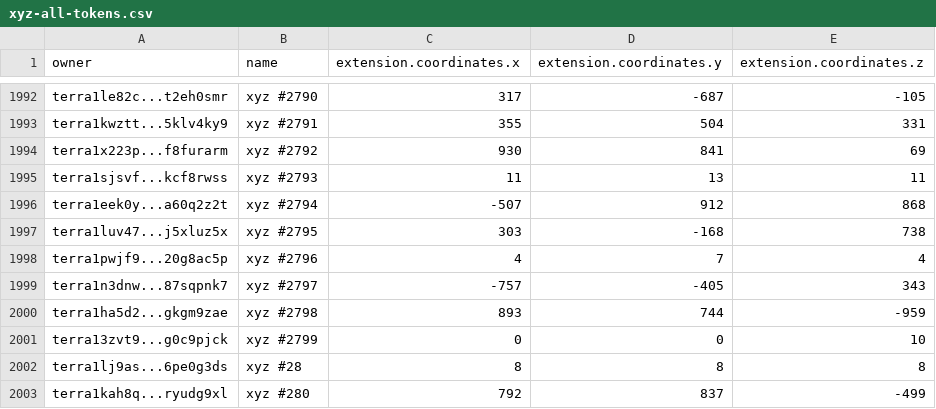
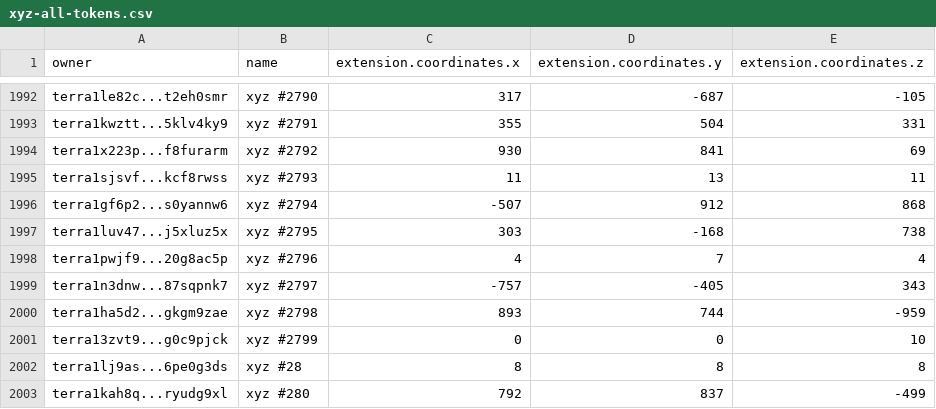
Before and after one commit to cryptoYJ/xyz-tools, a CSV file: xyz-all-tokens.csv, drawn as a sheet; only a part is shown, gaps mark what is left out.

Commit message:
update data

```diff
--- a/xyz-all-tokens.csv
+++ b/xyz-all-tokens.csv
@@ -1995,3 +1995,3 @@
 "terra1sjsvf...kcf8rwss","xyz #2793",11,13,11
-"terra1eek0y...a60q2z2t","xyz #2794",-507,912,868
+"terra1gf6p2...s0yannw6","xyz #2794",-507,912,868
 "terra1luv47...j5xluz5x","xyz #2795",303,-168,738
```
Also changed, not shown: 1 other file.
